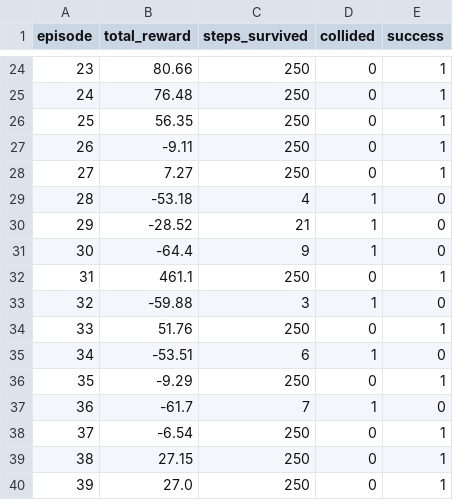
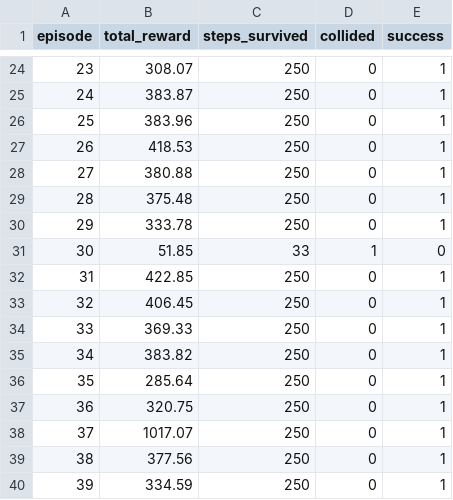
Before and after one commit to enartey25/arduino-obstacle-avoidance, a CSV file: results/evaluation_results.csv, drawn as a sheet; only a part is shown, gaps mark what is left out; the diff covers the shown part only.

Commit message:
Refine rewards, environment and sensors; retrain policy; add hardware diagnostic sketch

```diff
--- a/results/evaluation_results.csv
+++ b/results/evaluation_results.csv
@@ -24,17 +24,17 @@ episode,total_reward,steps_survived,collided,success
-23,80.66,250,0,1
-24,76.48,250,0,1
-25,56.35,250,0,1
-26,-9.11,250,0,1
-27,7.27,250,0,1
-28,-53.18,4,1,0
-29,-28.52,21,1,0
-30,-64.4,9,1,0
-31,461.1,250,0,1
-32,-59.88,3,1,0
-33,51.76,250,0,1
-34,-53.51,6,1,0
-35,-9.29,250,0,1
-36,-61.7,7,1,0
-37,-6.54,250,0,1
-38,27.15,250,0,1
-39,27.0,250,0,1
+23,308.07,250,0,1
+24,383.87,250,0,1
+25,383.96,250,0,1
+26,418.53,250,0,1
+27,380.88,250,0,1
+28,375.48,250,0,1
+29,333.78,250,0,1
+30,51.85,33,1,0
+31,422.85,250,0,1
+32,406.45,250,0,1
+33,369.33,250,0,1
+34,383.82,250,0,1
+35,285.64,250,0,1
+36,320.75,250,0,1
+37,1017.07,250,0,1
+38,377.56,250,0,1
+39,334.59,250,0,1
```
Also changed, not shown: 149 edited cells elsewhere in this file, 14 other files.
